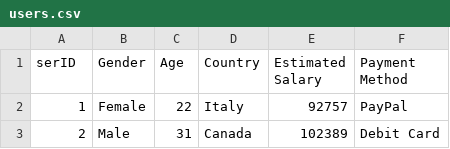
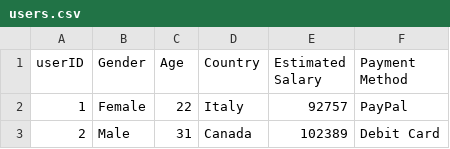
Before and after one commit to XiaoLongEr8/several_Dataset, a CSV file: Movie_Dataset/users.csv, drawn as a sheet; only a part is shown.

Commit message:
Update users.csv

```diff
--- a/Movie_Dataset/users.csv
+++ b/Movie_Dataset/users.csv
@@ -1,2 +1,2 @@
-serID,Gender,Age,Country,Estimated Salary,Payment Method
+userID,Gender,Age,Country,Estimated Salary,Payment Method
 1,Female,22,Italy,92757,PayPal
```
